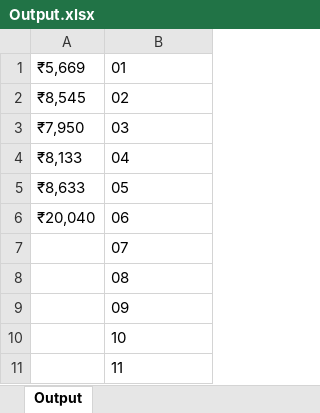
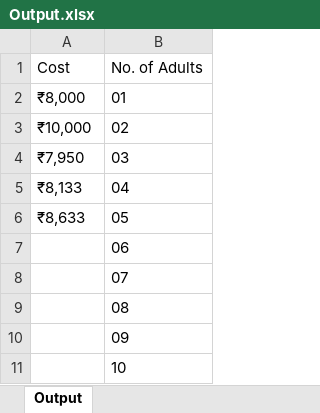
Before and after one commit to Neeraj-N-Y/Book-one-way-outstation-cab-and-display-the-lowest-charges, an Excel workbook: Excel/Output.xlsx, sheet Output, drawn as a sheet; only a part is shown; the shorter side is filled out with more unchanged rows; values as stored, in another font and other column widths than the file's, no borders; addresses are those after the commit; the diff names each change by its address in the sheet, - before the commit and + after, or states it on an @@ line.

```diff
--- a/Excel/Output.xlsx (sheet Output)
+++ b/Excel/Output.xlsx (sheet Output)
+row 1: Cost | No. of Adults
-A2: ₹5,669
+A2: ₹8,000
-A3: ₹8,545
+A3: ₹10,000
-A7: ₹20,040
+A7: (empty)
```
Also changed, not shown: 22 other files.
